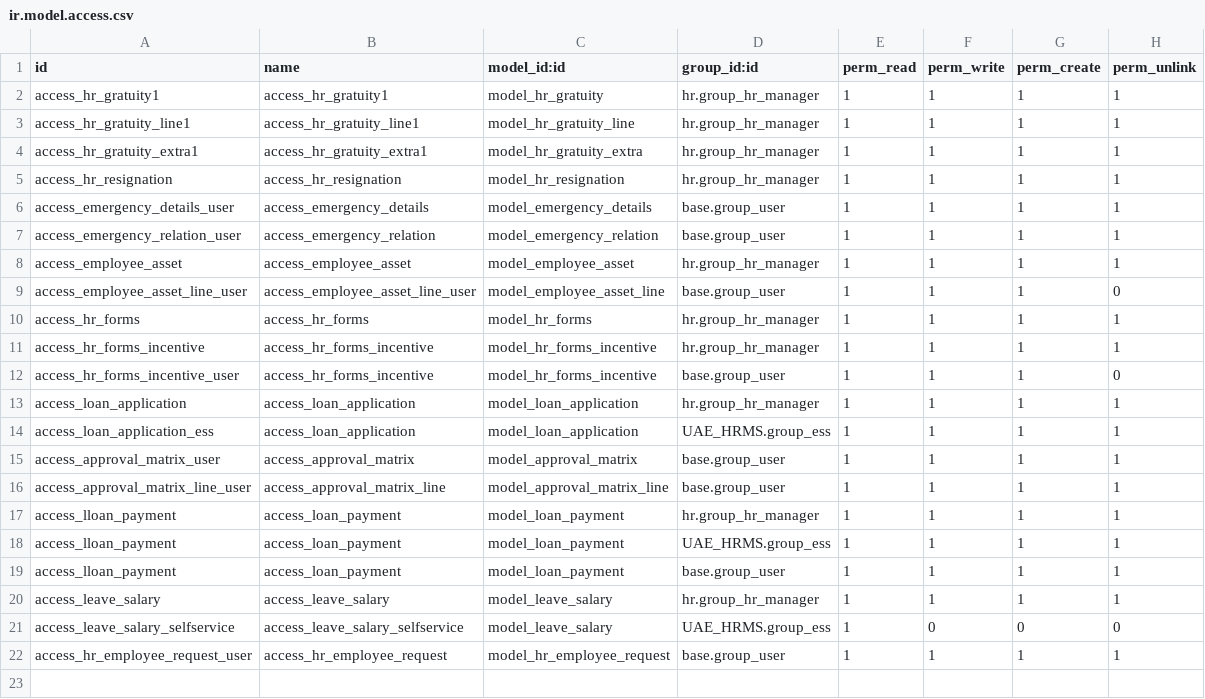
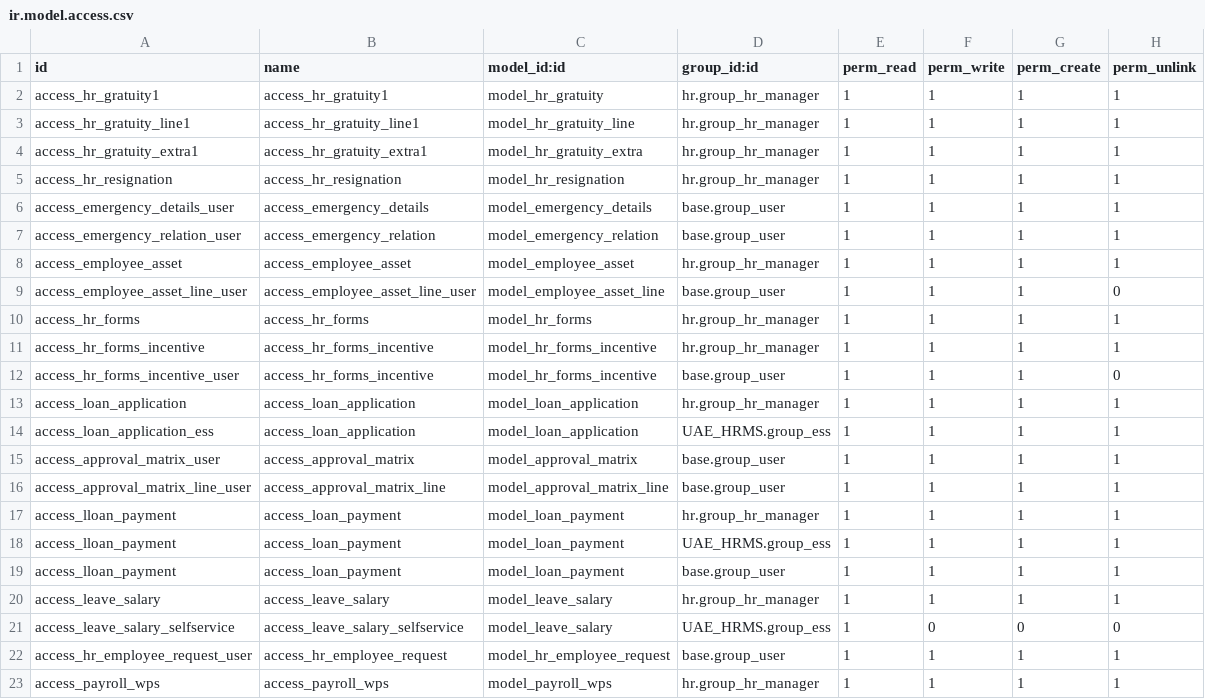
Before and after one commit to ePillars-Systems-LLC/hreye_addons, a CSV file: UAE_HRMS/security/ir.model.access.csv, drawn as a sheet.

```diff
--- a/UAE_HRMS/security/ir.model.access.csv
+++ b/UAE_HRMS/security/ir.model.access.csv
@@ -22 +22,2 @@ access_leave_salary_selfservice,access_leave_salary_selfservice,model_leave_sala
 access_hr_employee_request_user,access_hr_employee_request,model_hr_employee_request,base.group_user,1,1,1,1
+access_payroll_wps,access_payroll_wps,model_payroll_wps,hr.group_hr_manager,1,1,1,1
```
Also changed, not shown: 4 other files.
